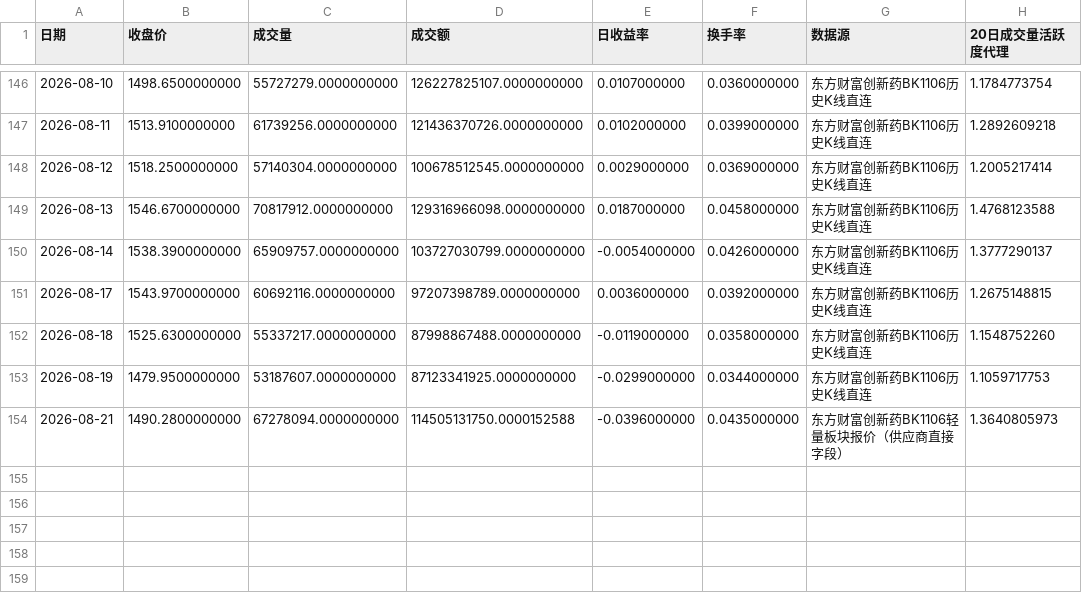
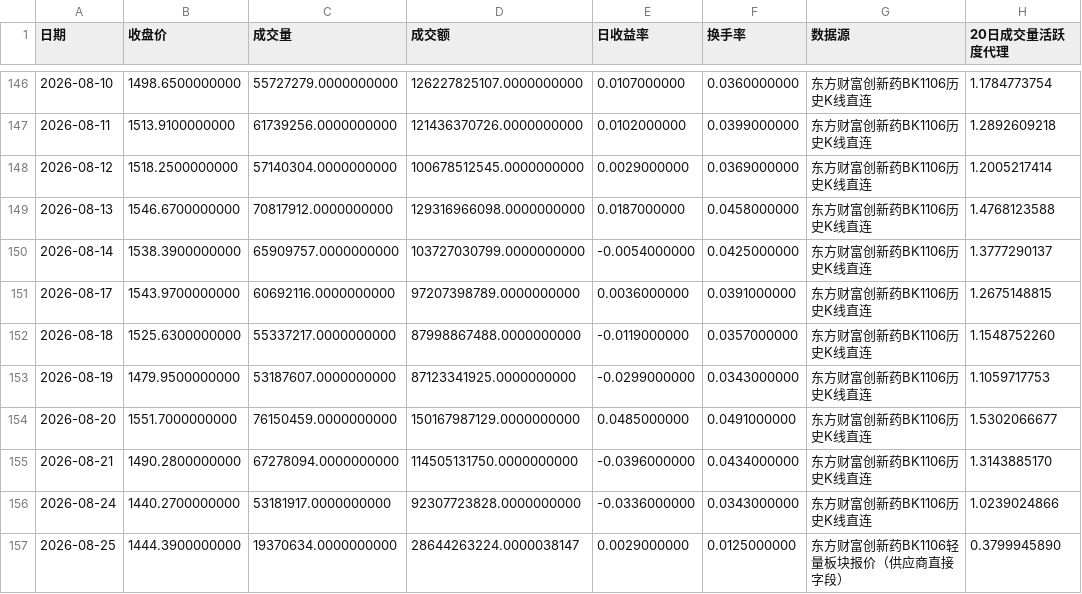
Before and after one commit to wuxingyuenan5-lgtm/vibe_research, a CSV file: backend/data/market-monitor/data/history/innovation_drug_eastmoney.csv, drawn as a sheet; only a part is shown, gaps mark what is left out.

Commit message:
fix: refresh market monitor serving chain

```diff
--- a/backend/data/market-monitor/data/history/innovation_drug_eastmoney.csv
+++ b/backend/data/market-monitor/data/history/innovation_drug_eastmoney.csv
@@ -149,6 +149,9 @@
 2026-08-13,1546.6700000000,70817912.0000000000,129316966098.0000000000,0.0187000000,0.0458000000,东方财富创新药BK1106历史K线直连,1.4768123588
-2026-08-14,1538.3900000000,65909757.0000000000,103727030799.0000000000,-0.0054000000,0.0426000000,东方财富创新药BK1106历史K线直连,1.3777290137
-2026-08-17,1543.9700000000,60692116.0000000000,97207398789.0000000000,0.0036000000,0.0392000000,东方财富创新药BK1106历史K线直连,1.2675148815
-2026-08-18,1525.6300000000,55337217.0000000000,87998867488.0000000000,-0.0119000000,0.0358000000,东方财富创新药BK1106历史K线直连,1.1548752260
-2026-08-19,1479.9500000000,53187607.0000000000,87123341925.0000000000,-0.0299000000,0.0344000000,东方财富创新药BK1106历史K线直连,1.1059717753
-2026-08-21,1490.2800000000,67278094.0000000000,114505131750.0000152588,-0.0396000000,0.0435000000,东方财富创新药BK1106轻量板块报价（供应商直接字段）,1.3640805973
+2026-08-14,1538.3900000000,65909757.0000000000,103727030799.0000000000,-0.0054000000,0.0425000000,东方财富创新药BK1106历史K线直连,1.3777290137
+2026-08-17,1543.9700000000,60692116.0000000000,97207398789.0000000000,0.0036000000,0.0391000000,东方财富创新药BK1106历史K线直连,1.2675148815
+2026-08-18,1525.6300000000,55337217.0000000000,87998867488.0000000000,-0.0119000000,0.0357000000,东方财富创新药BK1106历史K线直连,1.1548752260
+2026-08-19,1479.9500000000,53187607.0000000000,87123341925.0000000000,-0.0299000000,0.0343000000,东方财富创新药BK1106历史K线直连,1.1059717753
+2026-08-20,1551.7000000000,76150459.0000000000,150167987129.0000000000,0.0485000000,0.0491000000,东方财富创新药BK1106历史K线直连,1.5302066677
+2026-08-21,1490.2800000000,67278094.0000000000,114505131750.0000000000,-0.0396000000,0.0434000000,东方财富创新药BK1106历史K线直连,1.3143885170
+2026-08-24,1440.2700000000,53181917.0000000000,92307723828.0000000000,-0.0336000000,0.0343000000,东方财富创新药BK1106历史K线直连,1.0239024866
+2026-08-25,1444.3900000000,19370634.0000000000,28644263224.0000038147,0.0029000000,0.0125000000,东方财富创新药BK1106轻量板块报价（供应商直接字段）,0.3799945890
```
Also changed, not shown: backend/data/market-monitor/data/sw_industry_latest.csv, 6 other files.
